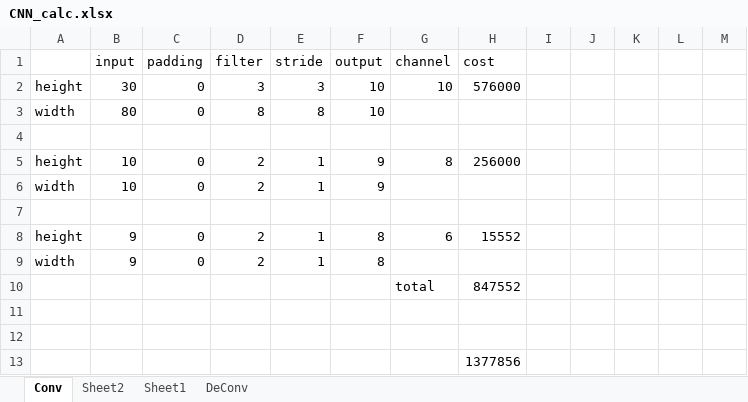
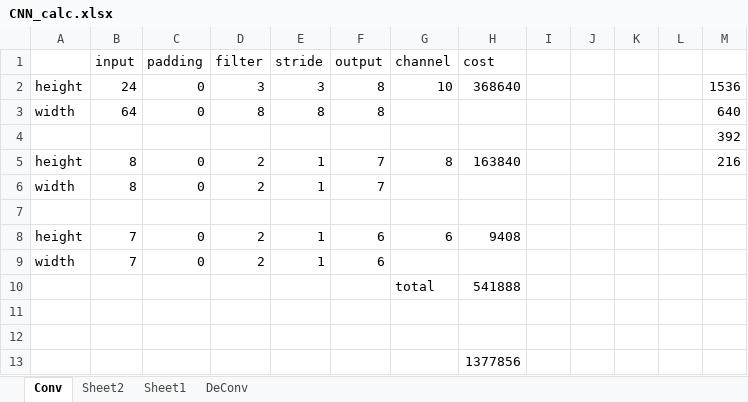
Before and after one commit to shtsno24/FCN4p-car, an Excel workbook: CNN_calc.xlsx, sheet Conv, drawn as a sheet; values as stored, in another font and other column widths than the file's, no borders; removed rows and columns are numbered as before the commit, all else as after; the diff names each change by its address in the sheet, - before the commit and + after, or states it on an @@ line.

```diff
--- a/CNN_calc.xlsx (sheet Conv)
+++ b/CNN_calc.xlsx (sheet Conv)
-B2 (input): 30
+B2 (input): 24
-F2:F3 (output): 10
+F2:F3 (output): 8
-H2 (cost): 576000
+H2 (cost): 368640
-M2: (empty)
+M2: 1536
-B3 (input): 80
+B3 (input): 64
-M3: (empty)
+M3: 640
+row 4:  |  |  |  |  |  |  |  |  |  |  |  | 392
+row 5: height | 8 | 0 | 2 | 1 | 7 | 8 | 163840 |  |  |  |  | 216
+row 6: width | 8 | 0 | 2 | 1 | 7
-row 5: height | 10 | 0 | 2 | 1 | 9 | 8 | 256000
-row 6: width | 10 | 0 | 2 | 1 | 9
-row 7: (empty)
-B8:B9 (input): 9
+B8:B9 (input): 7
-F8:F9 (output): 8
+F8:F9 (output): 6
-H8 (cost): 15552
+H8 (cost): 9408
-H10 (cost): 847552
+H10 (cost): 541888
```
Also changed, not shown: sheet DeConv, 7 other files.
